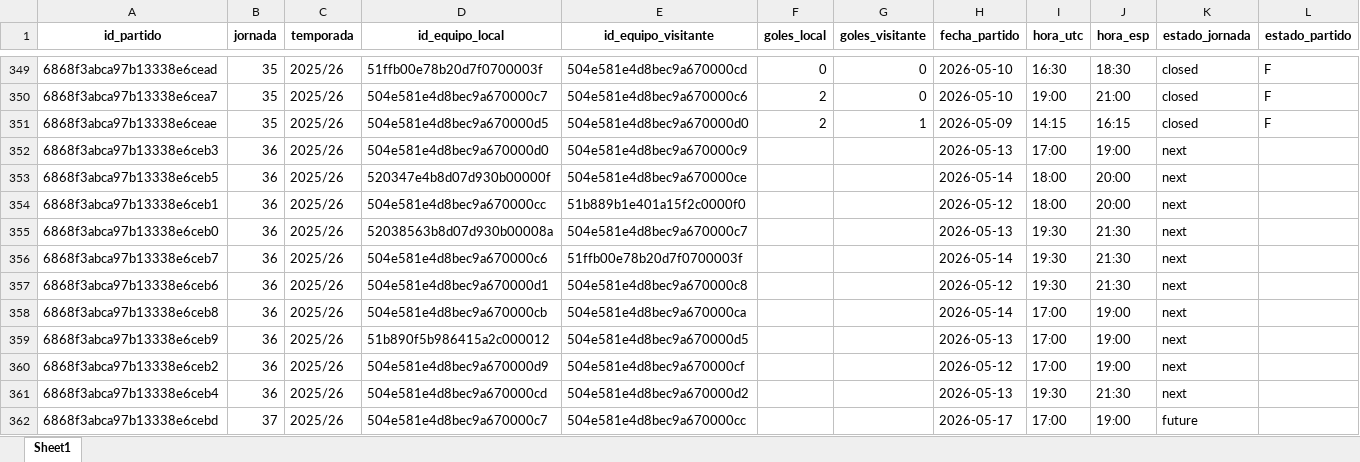
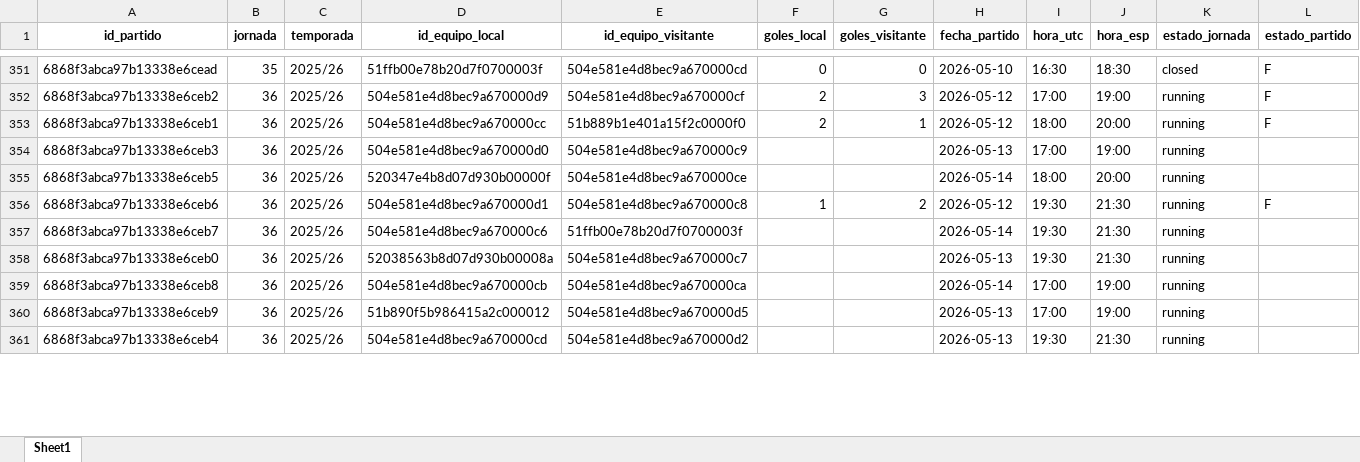
Before and after one commit to kelo71bis/FutmondoBOT, an Excel workbook: datos/maestros/md_partidos.xlsx, sheet Sheet1, drawn as a sheet; only a part is shown, gaps mark what is left out; values as stored, in another font and other column widths than the file's, no borders; removed rows and columns are numbered as before the commit, all else as after; the diff covers the shown part only; the diff names each change by its address in the sheet, - before the commit and + after, or states it on an @@ line.

```diff
--- a/datos/maestros/md_partidos.xlsx (sheet Sheet1)
+++ b/datos/maestros/md_partidos.xlsx (sheet Sheet1)
-A352 (id_partido): 6868f3abca97b13338e6cea7
+A352 (id_partido): 6868f3abca97b13338e6ceb2
-B352:B353 (jornada): 35
+B352:B353 (jornada): 36
-D352 (id_equipo_local): 504e581e4d8bec9a670000c7
+D352 (id_equipo_local): 504e581e4d8bec9a670000d9
-E352 (id_equipo_visitante): 504e581e4d8bec9a670000c6
+E352 (id_equipo_visitante): 504e581e4d8bec9a670000cf
-G352 (goles_visitante): 0
+G352 (goles_visitante): 3
-H352 (fecha_partido): 2026-05-10
+H352 (fecha_partido): 2026-05-12
-I352 (hora_utc): 19:00
+I352 (hora_utc): 17:00
-J352 (hora_esp): 21:00
+J352 (hora_esp): 19:00
-K352:K353 (estado_jornada): closed
+K352:K353 (estado_jornada): running
-A353 (id_partido): 6868f3abca97b13338e6ceae
+A353 (id_partido): 6868f3abca97b13338e6ceb1
-D353 (id_equipo_local): 504e581e4d8bec9a670000d5
+D353 (id_equipo_local): 504e581e4d8bec9a670000cc
-E353 (id_equipo_visitante): 504e581e4d8bec9a670000d0
+E353 (id_equipo_visitante): 51b889b1e401a15f2c0000f0
-H353 (fecha_partido): 2026-05-09
+H353 (fecha_partido): 2026-05-12
-I353 (hora_utc): 14:15
+I353 (hora_utc): 18:00
-J353 (hora_esp): 16:15
+J353 (hora_esp): 20:00
-K354:K355 (estado_jornada): next
+K354:K355 (estado_jornada): running
-row 354: 6868f3abca97b13338e6ceb1 | 36 | 2025/26 | 504e581e4d8bec9a670000cc | 51b889b1e401a15f2c0000f0 |  |  | 2026-05-12 | 18:00 | 20:00 | next
-A356 (id_partido): 6868f3abca97b13338e6ceb0
+A356 (id_partido): 6868f3abca97b13338e6ceb6
-D356 (id_equipo_local): 52038563b8d07d930b00008a
+D356 (id_equipo_local): 504e581e4d8bec9a670000d1
-E356 (id_equipo_visitante): 504e581e4d8bec9a670000c7
+E356 (id_equipo_visitante): 504e581e4d8bec9a670000c8
-F356 (goles_local): (empty)
+F356 (goles_local): 1
-G356 (goles_visitante): (empty)
+G356 (goles_visitante): 2
-H356 (fecha_partido): 2026-05-13
+H356 (fecha_partido): 2026-05-12
-K356:K360 (estado_jornada): next
+K356:K360 (estado_jornada): running
-L356 (estado_partido): (empty)
+L356 (estado_partido): F
-A358 (id_partido): 6868f3abca97b13338e6ceb6
+A358 (id_partido): 6868f3abca97b13338e6ceb0
-D358 (id_equipo_local): 504e581e4d8bec9a670000d1
+D358 (id_equipo_local): 52038563b8d07d930b00008a
-E358 (id_equipo_visitante): 504e581e4d8bec9a670000c8
+E358 (id_equipo_visitante): 504e581e4d8bec9a670000c7
-H358 (fecha_partido): 2026-05-12
+H358 (fecha_partido): 2026-05-13
-row 360: 6868f3abca97b13338e6ceb2 | 36 | 2025/26 | 504e581e4d8bec9a670000d9 | 504e581e4d8bec9a670000cf |  |  | 2026-05-12 | 17:00 | 19:00 | next
-K361 (estado_jornada): next
+K361 (estado_jornada): running
-row 362: 6868f3abca97b13338e6cebd | 37 | 2025/26 | 504e581e4d8bec9a670000c7 | 504e581e4d8bec9a670000cc |  |  | 2026-05-17 | 17:00 | 19:00 | future
```
Also changed, not shown: 5 added rows, 2 removed rows, 185 moved rows and 19 edited cells elsewhere in this sheet, datos/hechos/td_admin.xlsx, datos/hechos/td_jugadores.xlsx, 6 other files.
